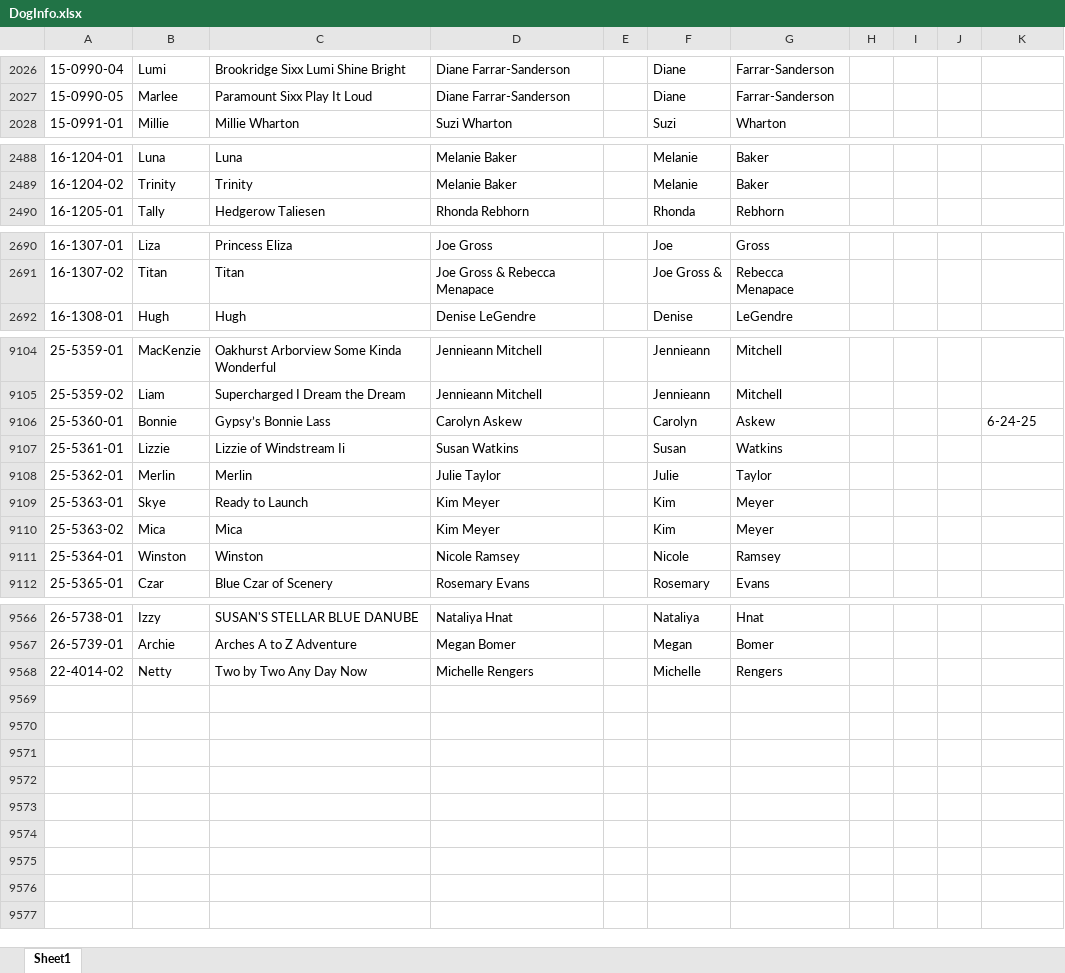
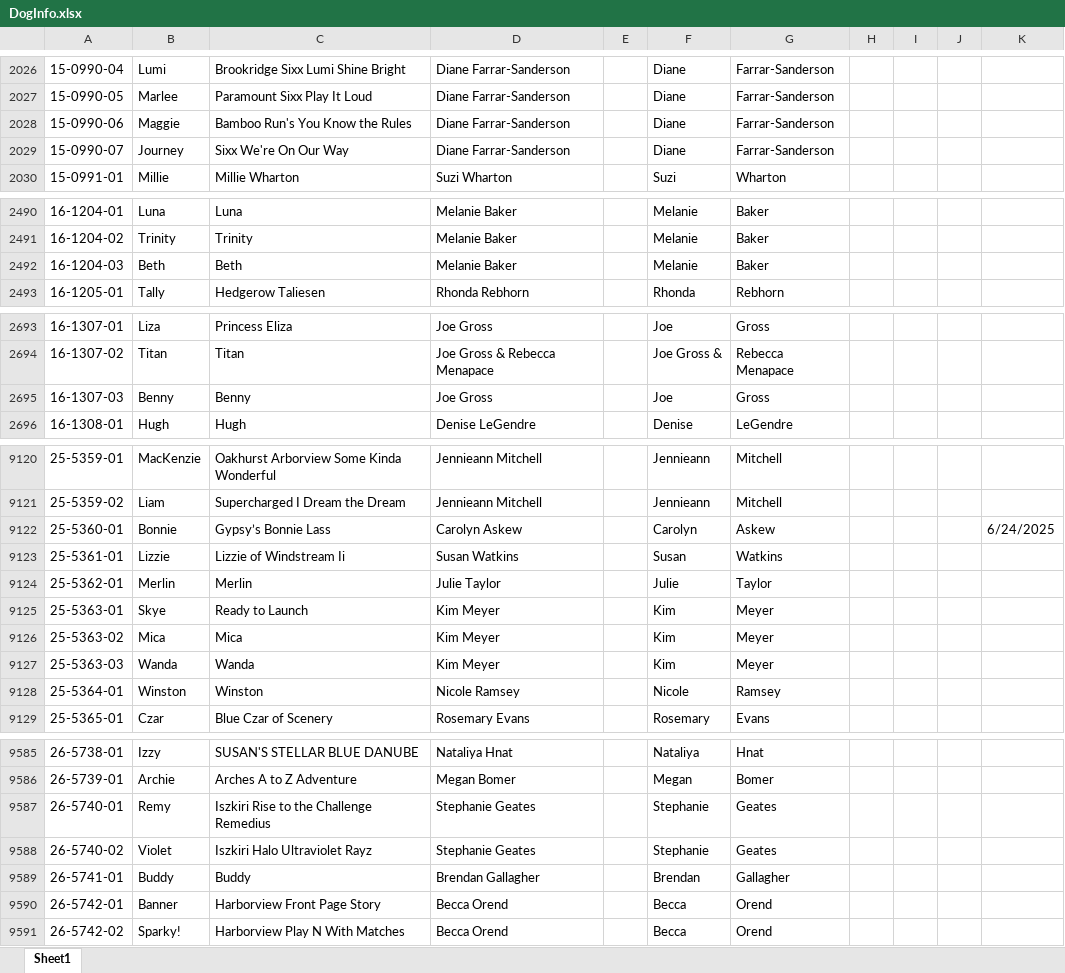
Before and after one commit to Chrojoh/CWag-Tracker, an Excel workbook: DogInfo.xlsx, sheet Sheet1, drawn as a sheet; only a part is shown, gaps mark what is left out; values as stored, in another font and other column widths than the file's, no cell formats; conditional formats not drawn; addresses are those after the commit; the diff covers the shown part only; the diff names each change by its address in the sheet, - before the commit and + after, or states it on an @@ line.

Commit message:
Add files via upload

```diff
--- a/DogInfo.xlsx (sheet Sheet1)
+++ b/DogInfo.xlsx (sheet Sheet1)
+row 2028: 15-0990-06 | Maggie | Bamboo Run's You Know the Rules | Diane Farrar-Sanderson |  | Diane | Farrar-Sanderson
+row 2029: 15-0990-07 | Journey | Sixx We're On Our Way | Diane Farrar-Sanderson |  | Diane | Farrar-Sanderson
+row 2492: 16-1204-03 | Beth | Beth | Melanie Baker |  | Melanie | Baker
+row 2695: 16-1307-03 | Benny | Benny | Joe Gross |  | Joe | Gross
-K9122: 6-24-25
+K9122: 6/24/2025
+row 9127: 25-5363-03 | Wanda | Wanda | Kim Meyer |  | Kim | Meyer
@@ row 9568 moved to row 7248: 22-4014-02 @@
+row 9587: 26-5740-01 | Remy | Iszkiri Rise to the Challenge Remedius | Stephanie Geates |  | Stephanie | Geates
+row 9588: 26-5740-02 | Violet | Iszkiri Halo Ultraviolet Rayz | Stephanie Geates |  | Stephanie | Geates
+row 9589: 26-5741-01 | Buddy | Buddy | Brendan Gallagher |  | Brendan | Gallagher
+row 9590: 26-5742-01 | Banner | Harborview Front Page Story | Becca Orend |  | Becca | Orend
+row 9591: 26-5742-02 | Sparky! | Harborview Play N With Matches | Becca Orend |  | Becca | Orend
```
Also changed, not shown: 13 added rows and 19 edited cells elsewhere in this sheet, cell formats, formulas that keep their value.
